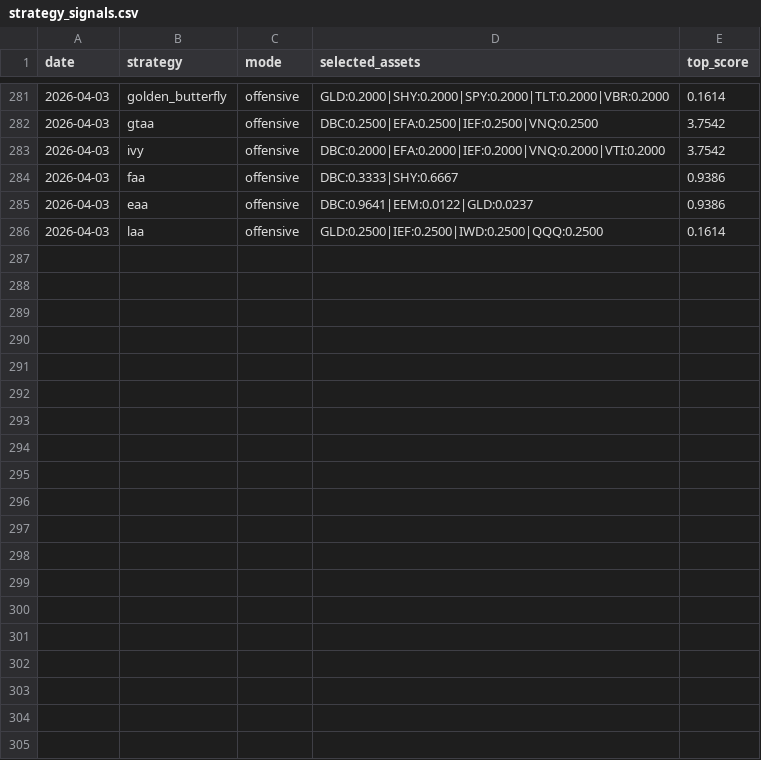
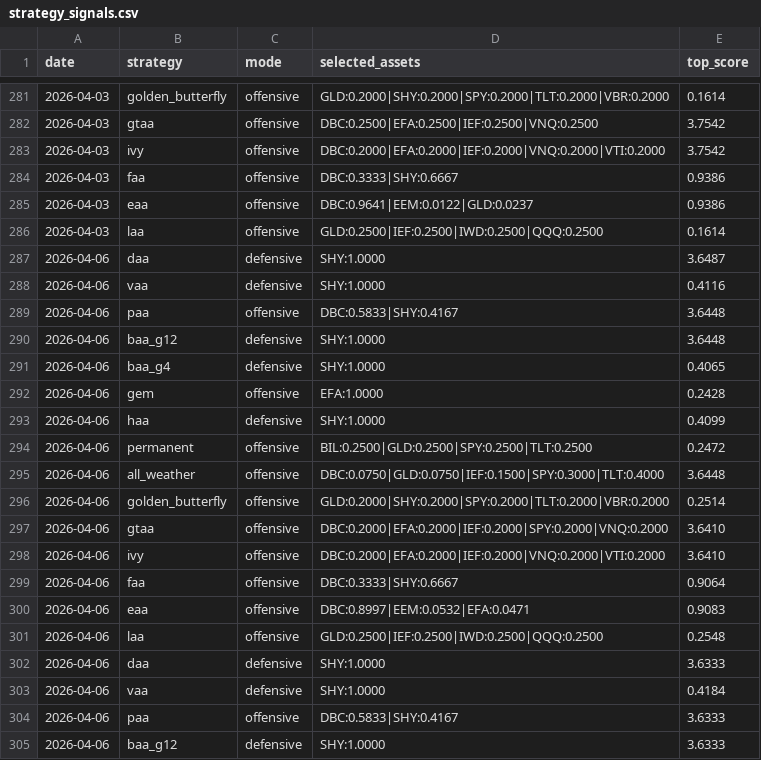
Before and after one commit to phj1120/classicQuant, a CSV file: data/strategy_signals.csv, drawn as a sheet; only a part is shown, gaps mark what is left out; the diff covers the shown part only.

```diff
--- a/data/strategy_signals.csv
+++ b/data/strategy_signals.csv
@@ -286 +286,20 @@ date,strategy,mode,selected_assets,top_score
 2026-04-03,laa,offensive,GLD:0.2500|IEF:0.2500|IWD:0.2500|QQQ:0.2500,0.1614
+2026-04-06,daa,defensive,SHY:1.0000,3.6487
+2026-04-06,vaa,defensive,SHY:1.0000,0.4116
+2026-04-06,paa,offensive,DBC:0.5833|SHY:0.4167,3.6448
+2026-04-06,baa_g12,defensive,SHY:1.0000,3.6448
+2026-04-06,baa_g4,defensive,SHY:1.0000,0.4065
+2026-04-06,gem,offensive,EFA:1.0000,0.2428
+2026-04-06,haa,defensive,SHY:1.0000,0.4099
+2026-04-06,permanent,offensive,BIL:0.2500|GLD:0.2500|SPY:0.2500|TLT:0.2500,0.2472
+2026-04-06,all_weather,offensive,DBC:0.0750|GLD:0.0750|IEF:0.1500|SPY:0.3000|TLT:0.4000,3.6448
+2026-04-06,golden_butterfly,offensive,GLD:0.2000|SHY:0.2000|SPY:0.2000|TLT:0.2000|VBR:0.2000,0.2514
+2026-04-06,gtaa,offensive,DBC:0.2000|EFA:0.2000|IEF:0.2000|SPY:0.2000|VNQ:0.2000,3.6410
+2026-04-06,ivy,offensive,DBC:0.2000|EFA:0.2000|IEF:0.2000|VNQ:0.2000|VTI:0.2000,3.6410
+2026-04-06,faa,offensive,DBC:0.3333|SHY:0.6667,0.9064
+2026-04-06,eaa,offensive,DBC:0.8997|EEM:0.0532|EFA:0.0471,0.9083
+2026-04-06,laa,offensive,GLD:0.2500|IEF:0.2500|IWD:0.2500|QQQ:0.2500,0.2548
+2026-04-06,daa,defensive,SHY:1.0000,3.6333
+2026-04-06,vaa,defensive,SHY:1.0000,0.4184
+2026-04-06,paa,offensive,DBC:0.5833|SHY:0.4167,3.6333
+2026-04-06,baa_g12,defensive,SHY:1.0000,3.6333
```
Also changed, not shown: 11 added rows elsewhere in this file, data/holdings.csv, data/portfolio.csv, 5 other files.
